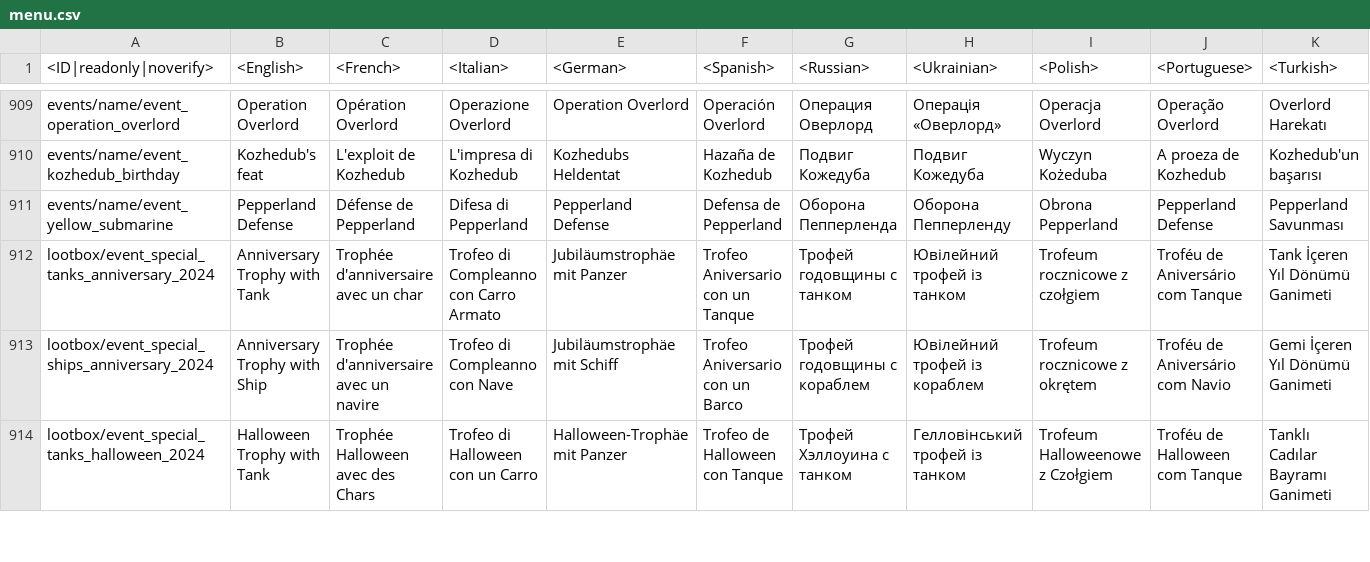
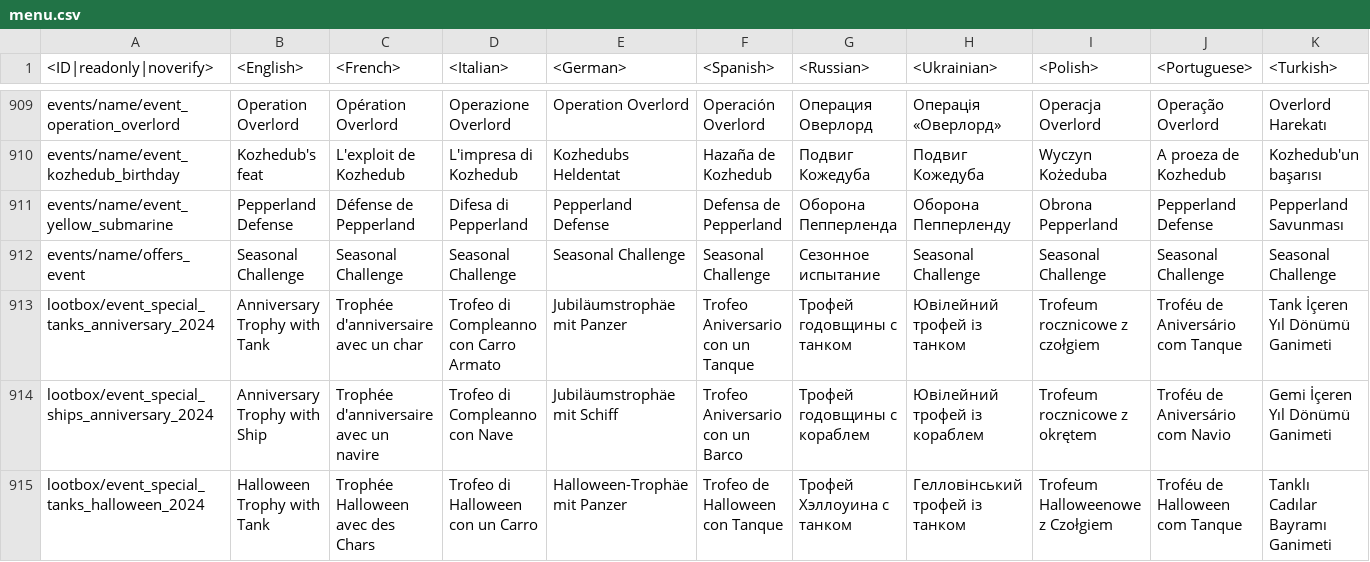
Before and after one commit to gszabi99/War-Thunder-Mobile-Datamine, a CSV file: lang.vromfs.bin_u/lang/menu.csv, drawn as a sheet; only a part is shown, gaps mark what is left out; rows hold the shown columns only; the diff names each change by its address in the sheet, - before the commit and + after, or states it on an @@ line.

```diff
--- a/lang.vromfs.bin_u/lang/menu.csv
+++ b/lang.vromfs.bin_u/lang/menu.csv
+row 912: events/name/offers_event | Seasonal Challenge | Seasonal Challenge | Seasonal Challenge | Seasonal Challenge | Seasonal Challenge | Сезонное испытание | Seasonal Challenge | Seasonal Challenge | Seasonal Challenge | Seasonal Challenge
```
Also changed, not shown: lang.vromfs.bin_u/lang/units.csv, lang.vromfs.bin_u/lang/units_ammo.csv, 24 other files.
